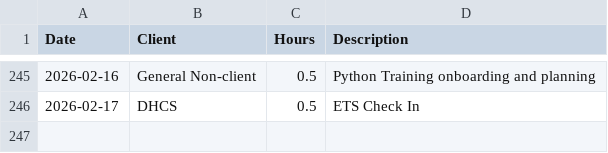
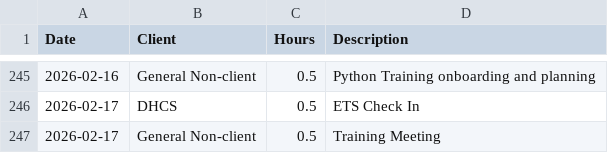
Before and after one commit to cole-nash-plante/hours_app, a CSV file: data/hours.csv, drawn as a sheet; only a part is shown, gaps mark what is left out; the diff names each change by its address in the sheet, - before the commit and + after, or states it on an @@ line.

Commit message:
Updated hours log

```diff
--- a/data/hours.csv
+++ b/data/hours.csv
+row 247: 2026-02-17 | General Non-client | 0.5 | Training Meeting
```
